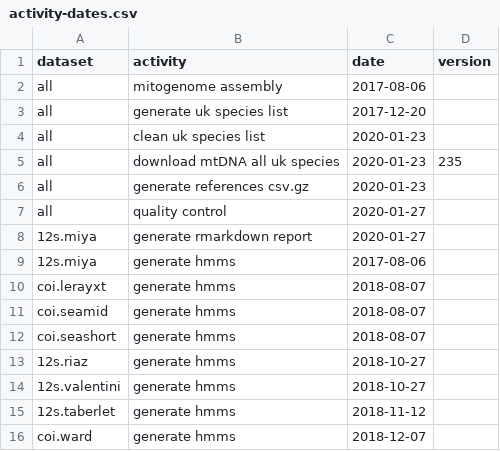
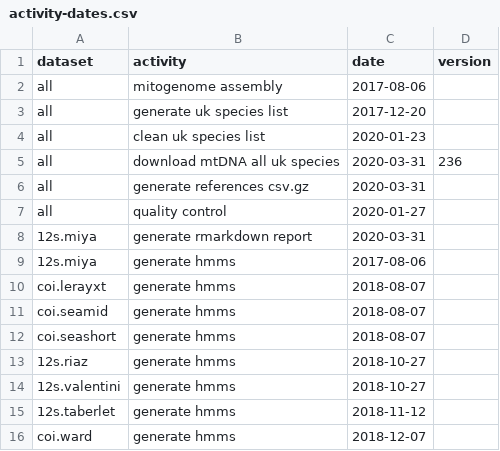
Before and after one commit to boopsboops/reference-libraries, a CSV file: references/activity-dates.csv, drawn as a sheet.

Commit message:
updated dates

```diff
--- a/references/activity-dates.csv
+++ b/references/activity-dates.csv
@@ -4,6 +4,6 @@ all,generate uk species list,2017-12-20,
 all,clean uk species list,2020-01-23,
-all,download mtDNA all uk species,2020-01-23,235
-all,generate references csv.gz,2020-01-23,
+all,download mtDNA all uk species,2020-03-31,236
+all,generate references csv.gz,2020-03-31,
 all,quality control,2020-01-27,
-12s.miya,generate rmarkdown report,2020-01-27,
+12s.miya,generate rmarkdown report,2020-03-31,
 12s.miya,generate hmms,2017-08-06,
```
